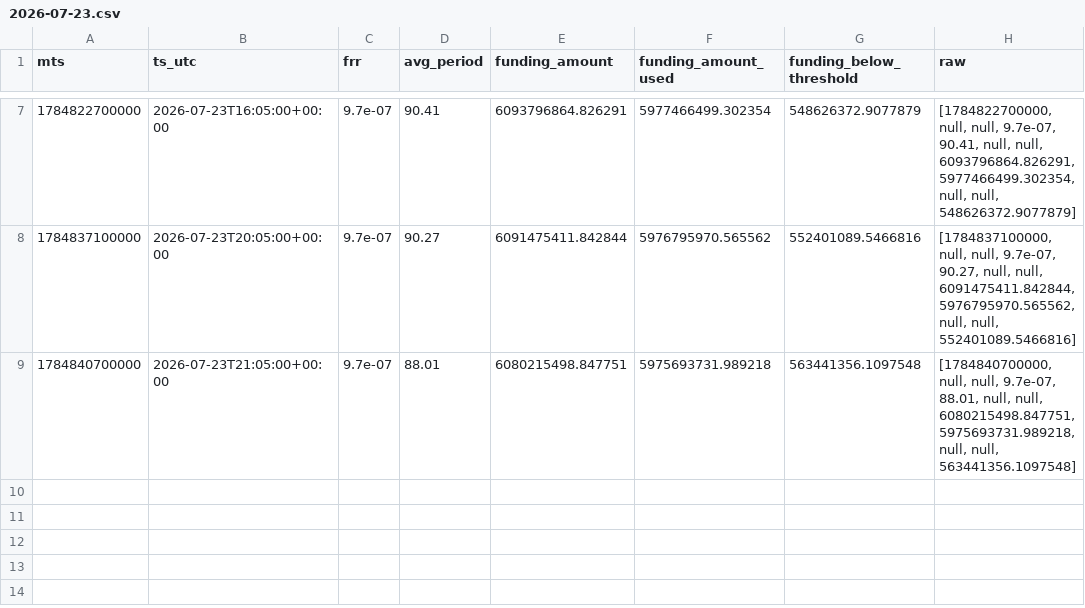
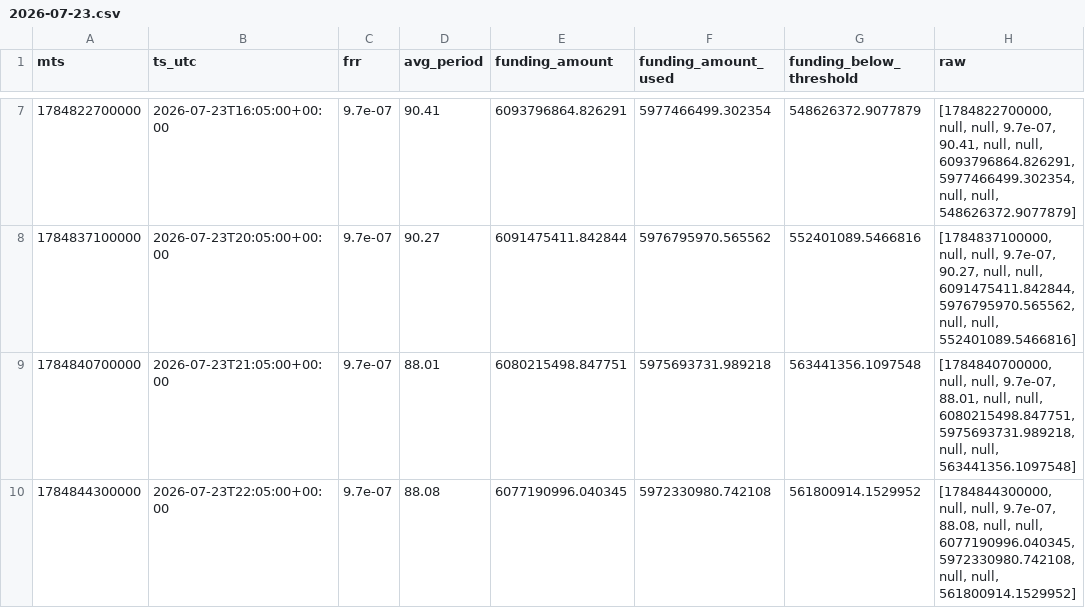
Before and after one commit to aa85192/GT_BIT_DATA, a CSV file: data/funding_stats/fUSD/2026-07-23.csv, drawn as a sheet; only a part is shown, gaps mark what is left out.

```diff
--- a/data/funding_stats/fUSD/2026-07-23.csv
+++ b/data/funding_stats/fUSD/2026-07-23.csv
@@ -9 +9,2 @@ mts,ts_utc,frr,avg_period,funding_amount,funding_amount_used,funding_below_thres
 1784840700000,2026-07-23T21:05:00+00:00,9.7e-07,88.01,6080215498.847751,5975693731.989218,563441356.1097548,"[1784840700000, null, null, 9.7e-07, 88.01, null, null, 6080215498.847751, 5975693731.989218, null, null, 563441356.1097548]"
+1784844300000,2026-07-23T22:05:00+00:00,9.7e-07,88.08,6077190996.040345,5972330980.742108,561800914.1529952,"[1784844300000, null, null, 9.7e-07, 88.08, null, null, 6077190996.040345, 5972330980.742108, null, null, 561800914.1529952]"
```
Also changed, not shown: data/candles/fUSD_1m/2026-07-23.csv, 2 other files.
